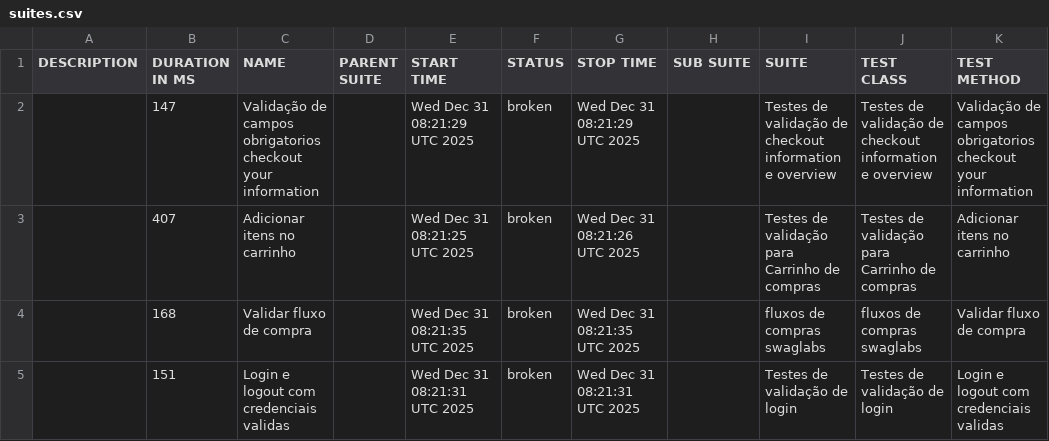
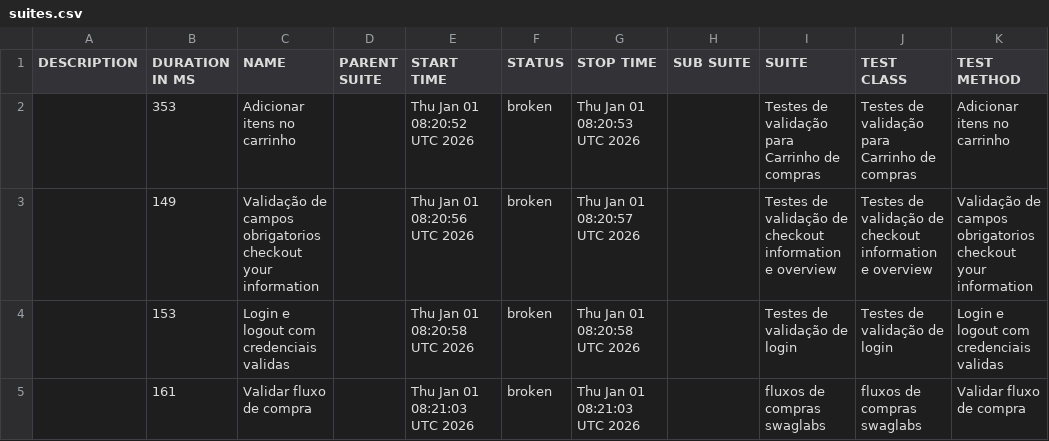
Before and after one commit to DiegoBBarbosa09/Automacao_swaglabs_cypress, a CSV file: data/suites.csv, drawn as a sheet.

```diff
--- a/data/suites.csv
+++ b/data/suites.csv
@@ -1,5 +1,5 @@
 "DESCRIPTION","DURATION IN MS","NAME","PARENT SUITE","START TIME","STATUS","STOP TIME","SUB SUITE","SUITE","TEST CLASS","TEST METHOD"
-"","147","Validação de campos obrigatorios checkout your information","","Wed Dec 31 08:21:29 UTC 2025","broken","Wed Dec 31 08:21:29 UTC 2025","","Testes de validação de checkout information e overview","Testes de validação de checkout information e overview","Validação de campos obrigatorios checkout your information"
-"","407","Adicionar itens no carrinho","","Wed Dec 31 08:21:25 UTC 2025","broken","Wed Dec 31 08:21:26 UTC 2025","","Testes de validação para Carrinho de compras","Testes de validação para Carrinho de compras","Adicionar itens no carrinho"
-"","168","Validar fluxo de compra","","Wed Dec 31 08:21:35 UTC 2025","broken","Wed Dec 31 08:21:35 UTC 2025","","fluxos de compras swaglabs","fluxos de compras swaglabs","Validar fluxo de compra"
-"","151","Login e logout com credenciais validas","","Wed Dec 31 08:21:31 UTC 2025","broken","Wed Dec 31 08:21:31 UTC 2025","","Testes de validação de login","Testes de validação de login","Login e logout com credenciais validas"
+"","353","Adicionar itens no carrinho","","Thu Jan 01 08:20:52 UTC 2026","broken","Thu Jan 01 08:20:53 UTC 2026","","Testes de validação para Carrinho de compras","Testes de validação para Carrinho de compras","Adicionar itens no carrinho"
+"","149","Validação de campos obrigatorios checkout your information","","Thu Jan 01 08:20:56 UTC 2026","broken","Thu Jan 01 08:20:57 UTC 2026","","Testes de validação de checkout information e overview","Testes de validação de checkout information e overview","Validação de campos obrigatorios checkout your information"
+"","153","Login e logout com credenciais validas","","Thu Jan 01 08:20:58 UTC 2026","broken","Thu Jan 01 08:20:58 UTC 2026","","Testes de validação de login","Testes de validação de login","Login e logout com credenciais validas"
+"","161","Validar fluxo de compra","","Thu Jan 01 08:21:03 UTC 2026","broken","Thu Jan 01 08:21:03 UTC 2026","","fluxos de compras swaglabs","fluxos de compras swaglabs","Validar fluxo de compra"
```
Also changed, not shown: 23 other files.
